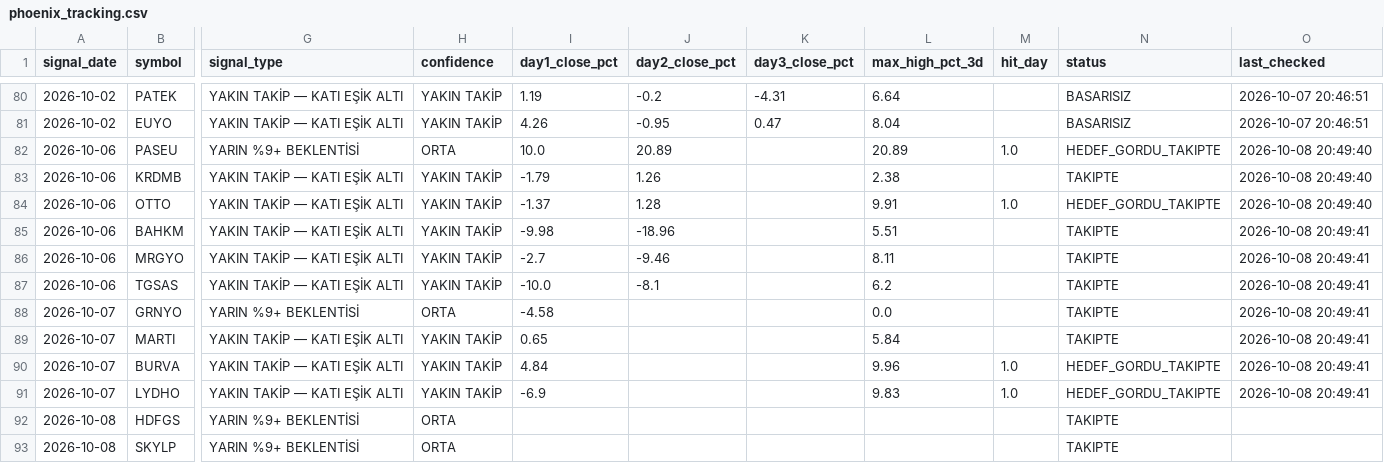
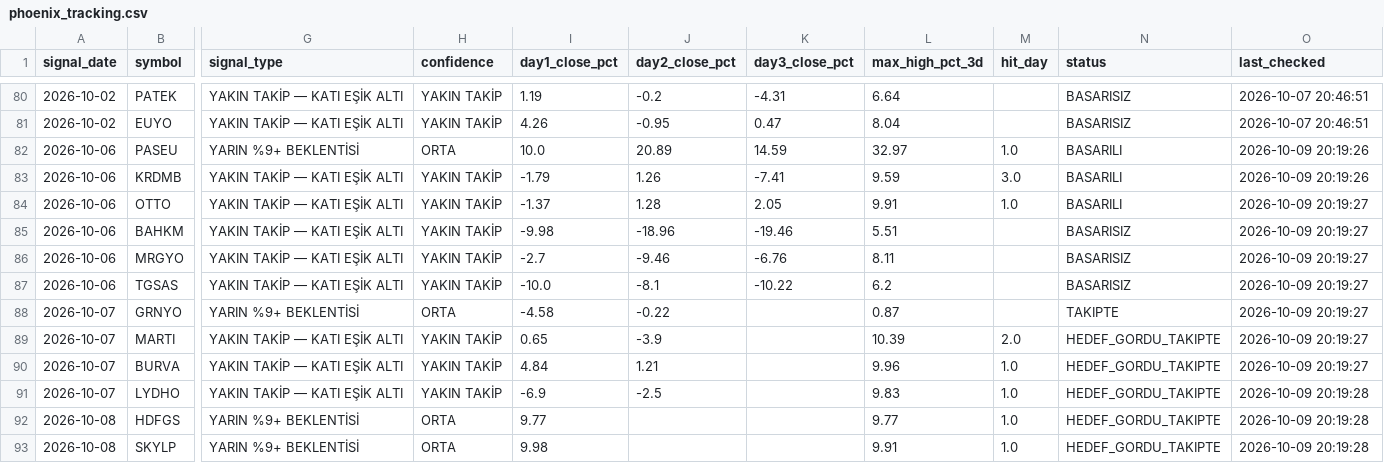
Before and after one commit to swcydsqzjb-bit/-phoenix, a CSV file: phoenix_tracking.csv, drawn as a sheet; only a part is shown, gaps mark what is left out; the diff covers the shown part only; the diff names each change by its address in the sheet, - before the commit and + after, or states it on an @@ line.

```diff
--- a/phoenix_tracking.csv
+++ b/phoenix_tracking.csv
-K82 (day3_close_pct): (empty)
+K82 (day3_close_pct): 14.59
-L82 (max_high_pct_3d): 20.89
+L82 (max_high_pct_3d): 32.97
-N82 (status): HEDEF_GORDU_TAKIPTE
+N82 (status): BASARILI
-O82:O83 (last_checked): 2026-10-08 20:49:40
+O82:O83 (last_checked): 2026-10-09 20:19:26
-K83 (day3_close_pct): (empty)
+K83 (day3_close_pct): -7.41
-L83 (max_high_pct_3d): 2.38
+L83 (max_high_pct_3d): 9.59
-M83 (hit_day): (empty)
+M83 (hit_day): 3.0
-N83 (status): TAKIPTE
+N83 (status): BASARILI
-K84 (day3_close_pct): (empty)
+K84 (day3_close_pct): 2.05
-N84 (status): HEDEF_GORDU_TAKIPTE
+N84 (status): BASARILI
-O84 (last_checked): 2026-10-08 20:49:40
+O84 (last_checked): 2026-10-09 20:19:27
-K85 (day3_close_pct): (empty)
+K85 (day3_close_pct): -19.46
-N85:N87 (status): TAKIPTE
+N85:N87 (status): BASARISIZ
-O85:O90 (last_checked): 2026-10-08 20:49:41
+O85:O90 (last_checked): 2026-10-09 20:19:27
-K86 (day3_close_pct): (empty)
+K86 (day3_close_pct): -6.76
-K87 (day3_close_pct): (empty)
+K87 (day3_close_pct): -10.22
-J88 (day2_close_pct): (empty)
+J88 (day2_close_pct): -0.22
-L88 (max_high_pct_3d): 0.0
+L88 (max_high_pct_3d): 0.87
-J89 (day2_close_pct): (empty)
+J89 (day2_close_pct): -3.9
-L89 (max_high_pct_3d): 5.84
+L89 (max_high_pct_3d): 10.39
-M89 (hit_day): (empty)
+M89 (hit_day): 2.0
-N89 (status): TAKIPTE
+N89 (status): HEDEF_GORDU_TAKIPTE
-J90 (day2_close_pct): (empty)
+J90 (day2_close_pct): 1.21
-J91 (day2_close_pct): (empty)
+J91 (day2_close_pct): -2.5
-O91 (last_checked): 2026-10-08 20:49:41
+O91 (last_checked): 2026-10-09 20:19:28
-I92 (day1_close_pct): (empty)
+I92 (day1_close_pct): 9.77
-L92 (max_high_pct_3d): (empty)
+L92 (max_high_pct_3d): 9.77
-M92:M93 (hit_day): (empty)
+M92:M93 (hit_day): 1.0
-N92:N93 (status): TAKIPTE
+N92:N93 (status): HEDEF_GORDU_TAKIPTE
-O92:O93 (last_checked): (empty)
+O92:O93 (last_checked): 2026-10-09 20:19:28
-I93 (day1_close_pct): (empty)
+I93 (day1_close_pct): 9.98
-L93 (max_high_pct_3d): (empty)
+L93 (max_high_pct_3d): 9.91
```
Also changed, not shown: 3 added rows and 17 edited cells elsewhere in this file.
